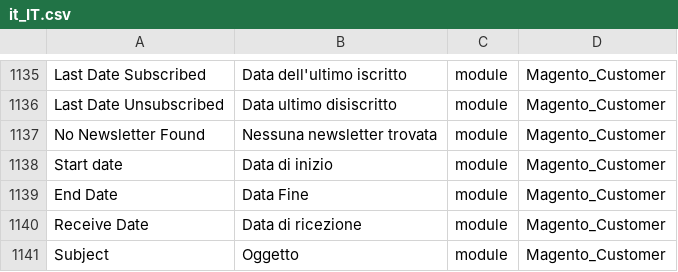
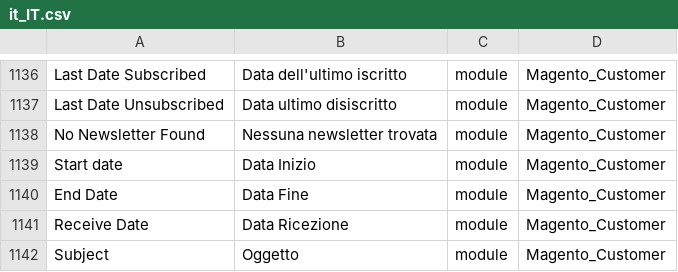
Before and after one commit to Magento2Translations/language_it_it, a CSV file: it_IT.csv, drawn as a sheet; only a part is shown, gaps mark what is left out; addresses are those after the commit; the diff covers the shown part only; the diff names each change by its address in the sheet, - before the commit and + after, or states it on an @@ line.

```diff
--- a/it_IT.csv
+++ b/it_IT.csv
-B1139: Data di inizio
+B1139: Data Inizio
-B1141: Data di ricezione
+B1141: Data Ricezione
```
Also changed, not shown: 2 added rows and 13 edited cells elsewhere in this file, 1 other file.
